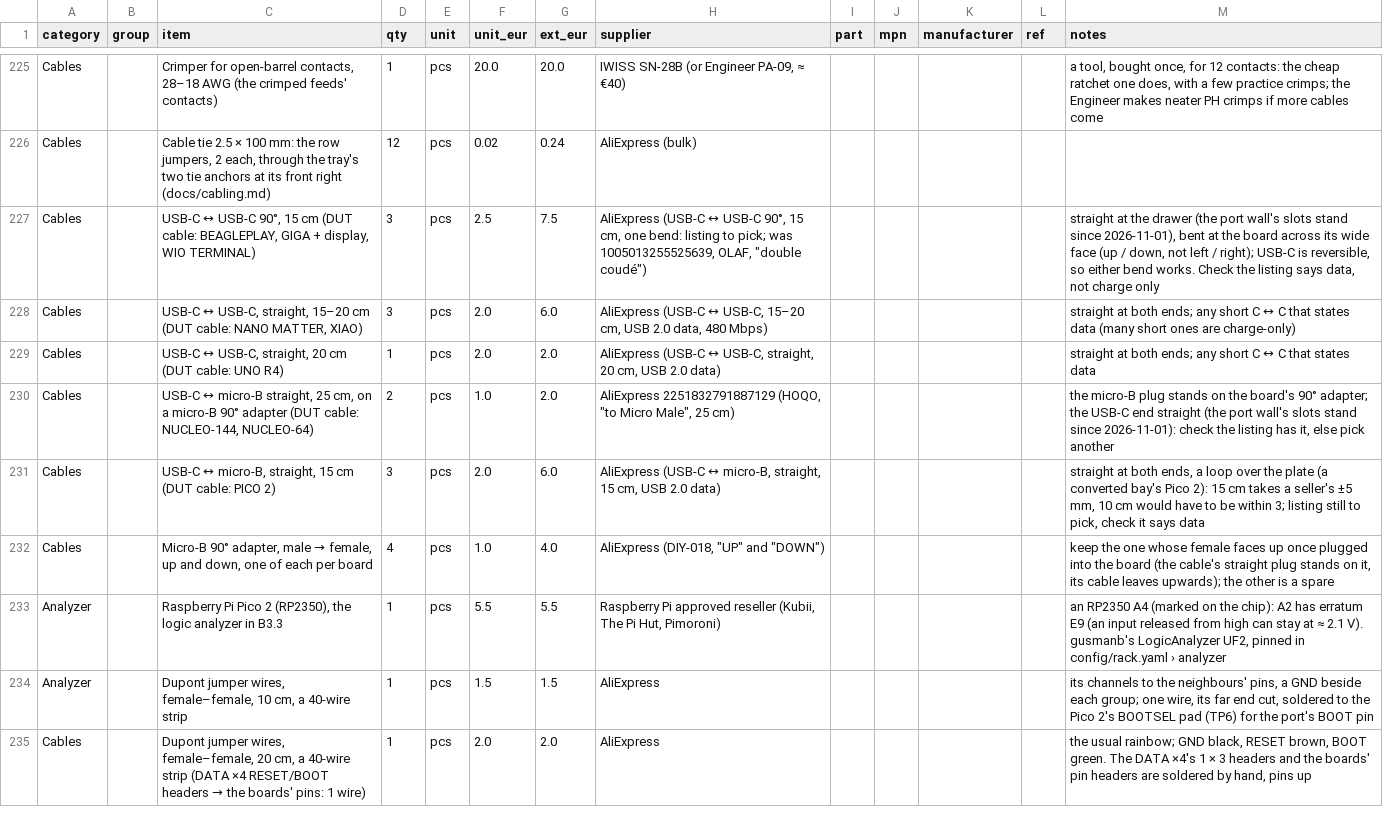
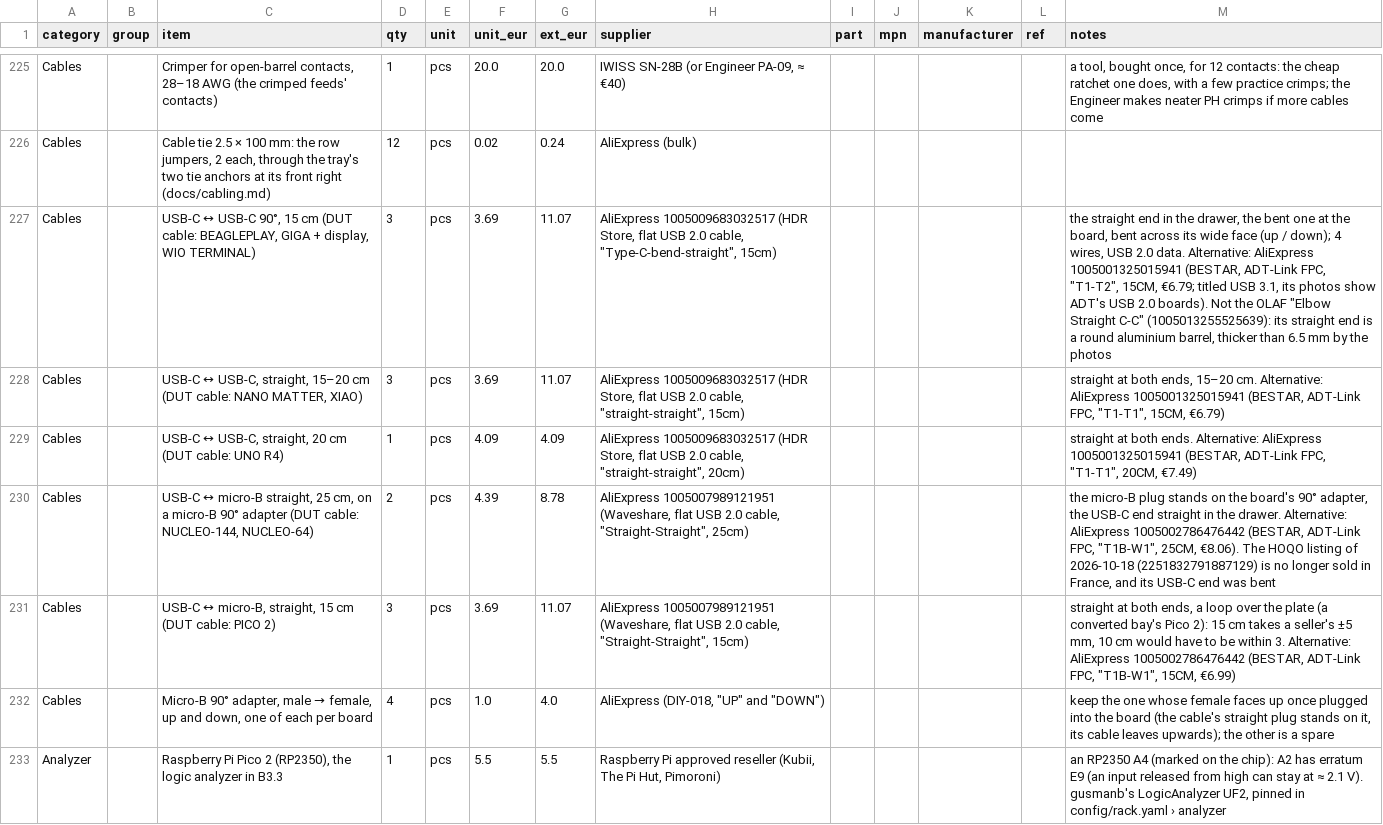
Before and after one commit to kartben/hw-testing-rack, a CSV file: bom/rack-bom.csv, drawn as a sheet; only a part is shown, gaps mark what is left out; the shorter side is filled out with more unchanged rows; the diff names each change by its address in the sheet, - before the commit and + after, or states it on an @@ line.

```diff
--- a/bom/rack-bom.csv
+++ b/bom/rack-bom.csv
-F227 (unit_eur): 2.5
+F227 (unit_eur): 3.69
-G227 (ext_eur): 7.5
+G227 (ext_eur): 11.07
-H227 (supplier): AliExpress (USB-C ↔ USB-C 90°, 15 cm, one bend: listing to pick; was 1005013255525639, OLAF, "double coudé")
+H227 (supplier): AliExpress 1005009683032517 (HDR Store, flat USB 2.0 cable, "Type-C-bend-straight", 15cm)
-M227 (notes): straight at the drawer (the port wall's slots stand since 2026-11-01), bent at the board across its wide face (up / down, not left / right); USB-C is reversible, so either bend works. Check the listing says data, not charge only
+M227 (notes): the straight end in the drawer, the bent one at the board, bent across its wide face (up / down); 4 wires, USB 2.0 data. Alternative: AliExpress 1005001325015941 (BESTAR, ADT-Link FPC, "T1-T2", 15CM, €6.79; titled USB 3.1, its photos show ADT's USB 2.0 boards). Not the OLAF "Elbow Straight C-C" (1005013255525639): its straight end is a round aluminium barrel, thicker than 6.5 mm by the photos
-F228 (unit_eur): 2.0
+F228 (unit_eur): 3.69
-G228 (ext_eur): 6.0
+G228 (ext_eur): 11.07
-H228 (supplier): AliExpress (USB-C ↔ USB-C, 15–20 cm, USB 2.0 data, 480 Mbps)
+H228 (supplier): AliExpress 1005009683032517 (HDR Store, flat USB 2.0 cable, "straight-straight", 15cm)
-M228 (notes): …at both ends; any short C ↔ C that states data (many short ones are charge-only)
+M228 (notes): …at both ends, 15–20 cm. Alternative: AliExpress 1005001325015941 (BESTAR, ADT-Link FPC, "T1-T1", 15CM, €6.79)
-F229 (unit_eur): 2.0
+F229 (unit_eur): 4.09
-G229 (ext_eur): 2.0
+G229 (ext_eur): 4.09
-H229 (supplier): AliExpress (USB-C ↔ USB-C, straight, 20 cm, USB 2.0 data)
+H229 (supplier): AliExpress 1005009683032517 (HDR Store, flat USB 2.0 cable, "straight-straight", 20cm)
-M229 (notes): …at both ends; any short C ↔ C that states data
+M229 (notes): …at both ends. Alternative: AliExpress 1005001325015941 (BESTAR, ADT-Link FPC, "T1-T1", 20CM, €7.49)
-F230 (unit_eur): 1.0
+F230 (unit_eur): 4.39
-G230 (ext_eur): 2.0
+G230 (ext_eur): 8.78
-H230 (supplier): AliExpress 2251832791887129 (HOQO, "to Micro Male", 25 cm)
+H230 (supplier): AliExpress 1005007989121951 (Waveshare, flat USB 2.0 cable, "Straight-Straight", 25cm)
-M230 (notes): …board's 90° adapter; the USB-C end straight (the port wall's slots stand since 2026-11-01): check the listing has it, else pick another
+M230 (notes): …board's 90° adapter, the USB-C end straight in the drawer. Alternative: AliExpress 1005002786476442 (BESTAR, ADT-Link FPC, "T1B-W1", 25CM, €8.06). The HOQO listing of 2026-10-18 (2251832791887129) is no longer sold in France, and its USB-C end was bent
-F231 (unit_eur): 2.0
+F231 (unit_eur): 3.69
-G231 (ext_eur): 6.0
+G231 (ext_eur): 11.07
-H231 (supplier): AliExpress (USB-C ↔ micro-B, straight, 15 cm, USB 2.0 data)
+H231 (supplier): AliExpress 1005007989121951 (Waveshare, flat USB 2.0 cable, "Straight-Straight", 15cm)
-M231 (notes): …be within 3; listing still to pick, check it says data
+M231 (notes): …be within 3. Alternative: AliExpress 1005002786476442 (BESTAR, ADT-Link FPC, "T1B-W1", 15CM, €6.99)
```
Also changed, not shown: 4 other files.
